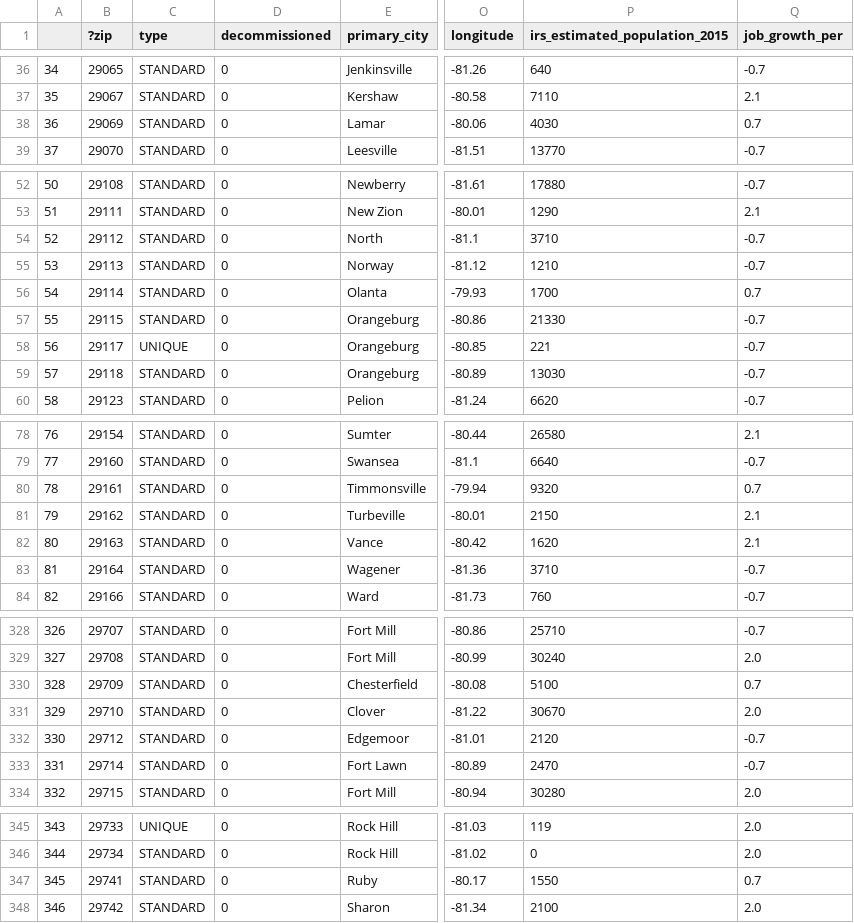
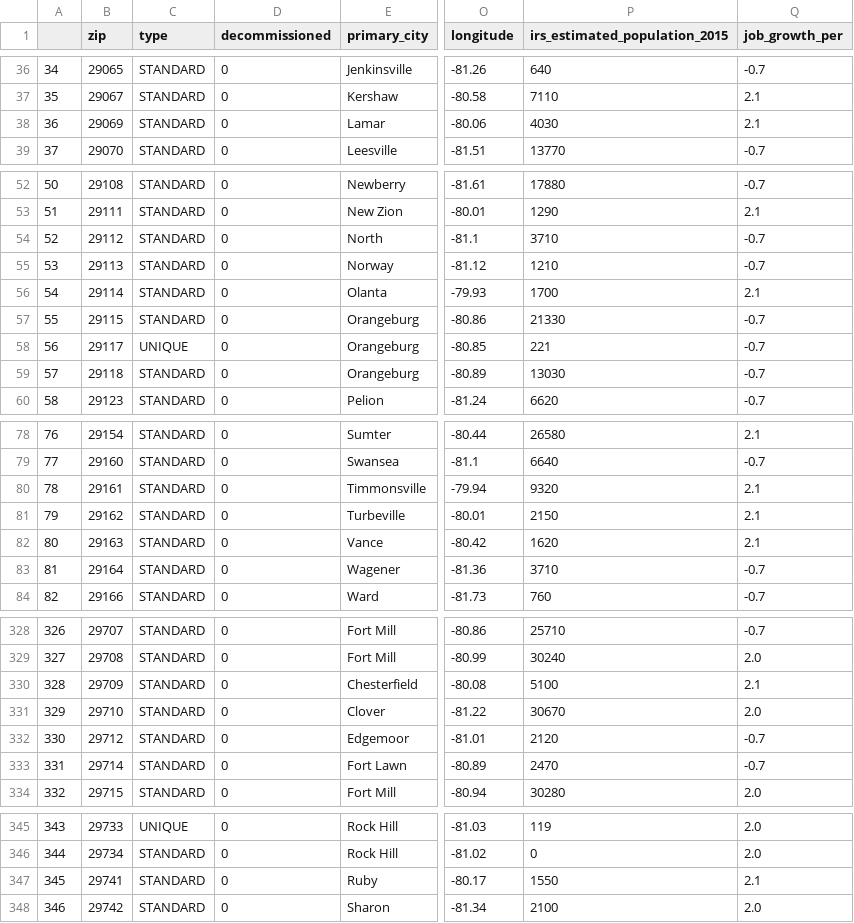
Before and after one commit to asureshb/RealEstate_DataAnalysis, a CSV file: data/job_growth_data_w_lat_long.csv, drawn as a sheet; only a part is shown, gaps mark what is left out; the diff covers the shown part only; the diff names each change by its address in the sheet, - before the commit and + after, or states it on an @@ line.

```diff
--- a/data/job_growth_data_w_lat_long.csv
+++ b/data/job_growth_data_w_lat_long.csv
-B1: ?zip
+B1: zip
-Q38 (job_growth_per): 0.7
+Q38 (job_growth_per): 2.1
-Q56 (job_growth_per): 0.7
+Q56 (job_growth_per): 2.1
-Q80 (job_growth_per): 0.7
+Q80 (job_growth_per): 2.1
-Q330 (job_growth_per): 0.7
+Q330 (job_growth_per): 2.1
-Q347 (job_growth_per): 0.7
+Q347 (job_growth_per): 2.1
```
Also changed, not shown: 29 edited cells elsewhere in this file, data/zipcodes.csv, 52 other files.
